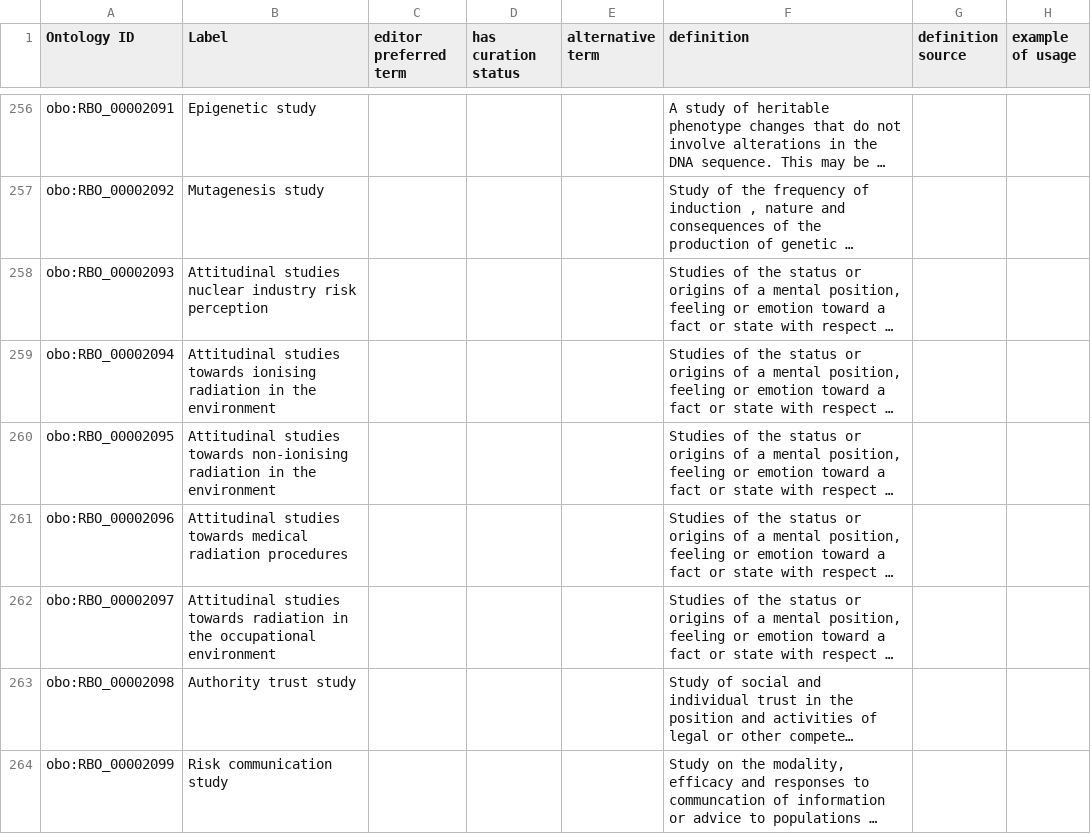
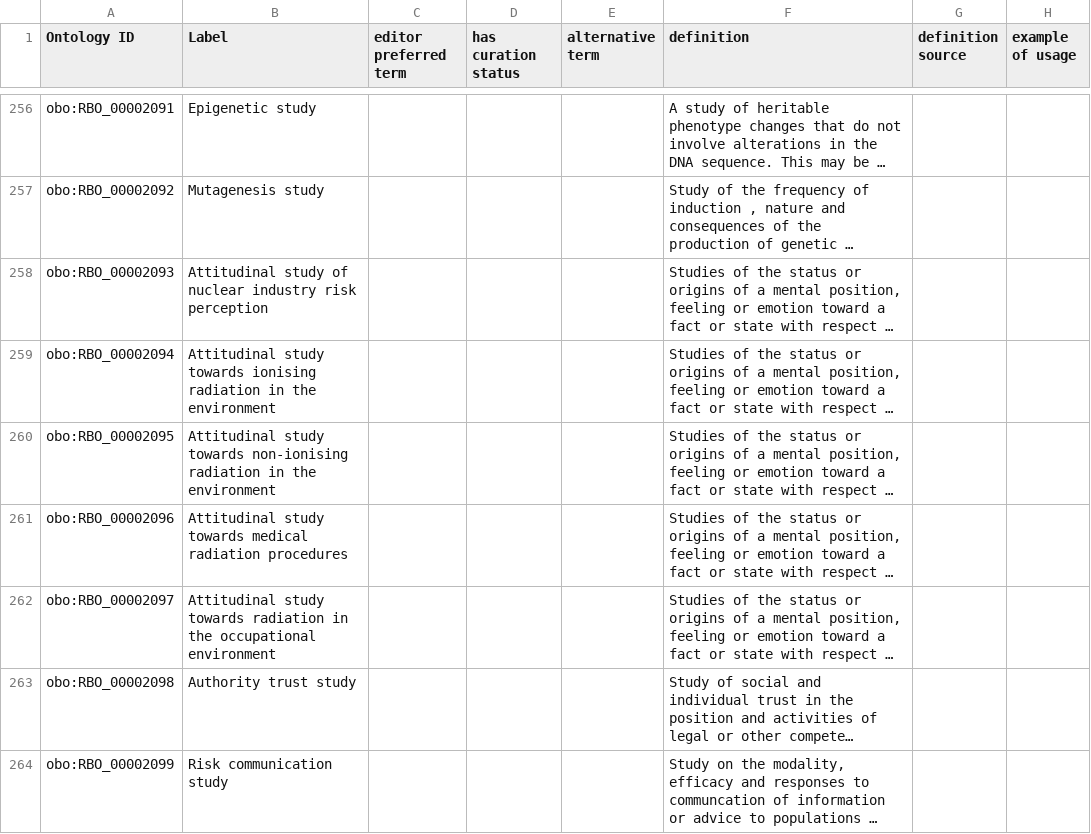
Before and after one commit to Radiobiology-Informatics-Consortium/RBO, a TSV file: src/templates/RBO_classes.tsv, drawn as a sheet; only a part is shown, gaps mark what is left out; long unchanged cells end in …; the diff names each change by its address in the sheet, - before the commit and + after, or states it on an @@ line.

Commit message:
clean up remaining "studies" ; build [#182]

```diff
--- a/src/templates/RBO_classes.tsv
+++ b/src/templates/RBO_classes.tsv
-B258 (Label): Attitudinal studies nuclear industry…
+B258 (Label): Attitudinal study of nuclear industry…
-B259 (Label): Attitudinal studies towards ionising…
+B259 (Label): Attitudinal study towards ionising…
-B260 (Label): Attitudinal studies towards non-ionising…
+B260 (Label): Attitudinal study towards non-ionising…
-B261 (Label): Attitudinal studies towards medical…
+B261 (Label): Attitudinal study towards medical…
-B262 (Label): Attitudinal studies towards radiation…
+B262 (Label): Attitudinal study towards radiation…
```
Also changed, not shown: 5 other files.
